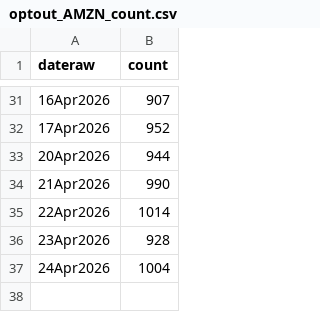
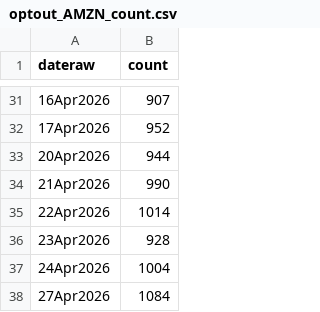
Before and after one commit to cooper-kerr/financial-bubble-detection-dashboard, a CSV file: data/csv/optout_AMZN_count.csv, drawn as a sheet; only a part is shown, gaps mark what is left out.

```diff
--- a/data/csv/optout_AMZN_count.csv
+++ b/data/csv/optout_AMZN_count.csv
@@ -37 +37,2 @@ dateraw,count
 24Apr2026,1004
+27Apr2026,1084
```
Also changed, not shown: data/csv/optout_AMD_count.csv, data/csv/optout_GOOG_count.csv, 41 other files.
